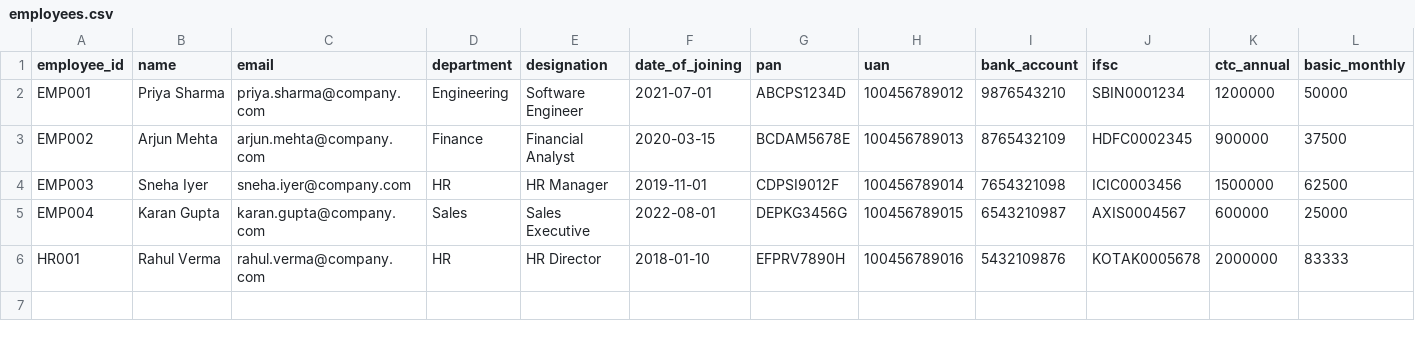
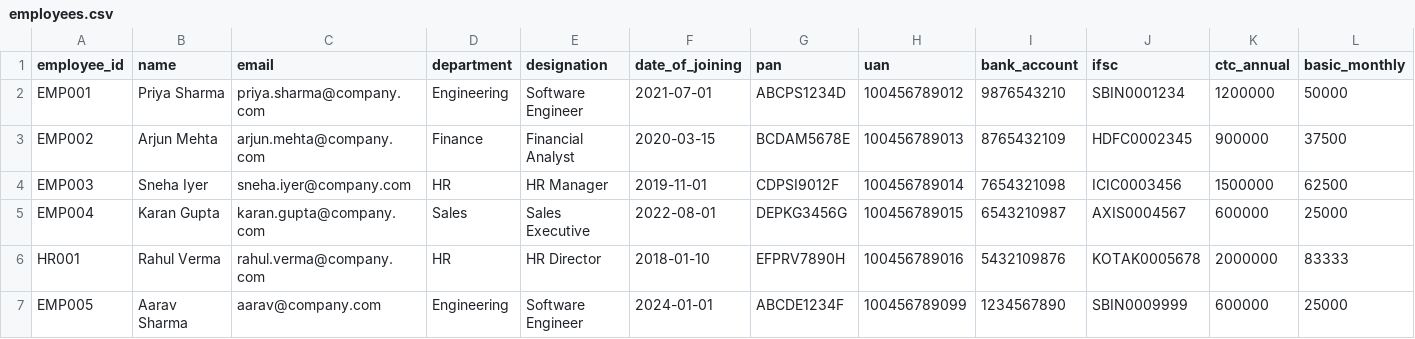
Before and after one commit to vivechna202/payroll, a CSV file: taxation_prototype/dummy_data/employees.csv, drawn as a sheet; only a part is shown; rows hold the shown columns only; the diff names each change by its address in the sheet, - before the commit and + after, or states it on an @@ line.

```diff
--- a/taxation_prototype/dummy_data/employees.csv
+++ b/taxation_prototype/dummy_data/employees.csv
+row 7: EMP005 | Aarav Sharma | aarav@company.com | Engineering | Software Engineer | 2024-01-01 | ABCDE1234F | 100456789099 | 1234567890 | SBIN0009999 | 600000 | 25000
```
Also changed, not shown: taxation_prototype/dummy_data/form16_approved.csv, 45 other files.
